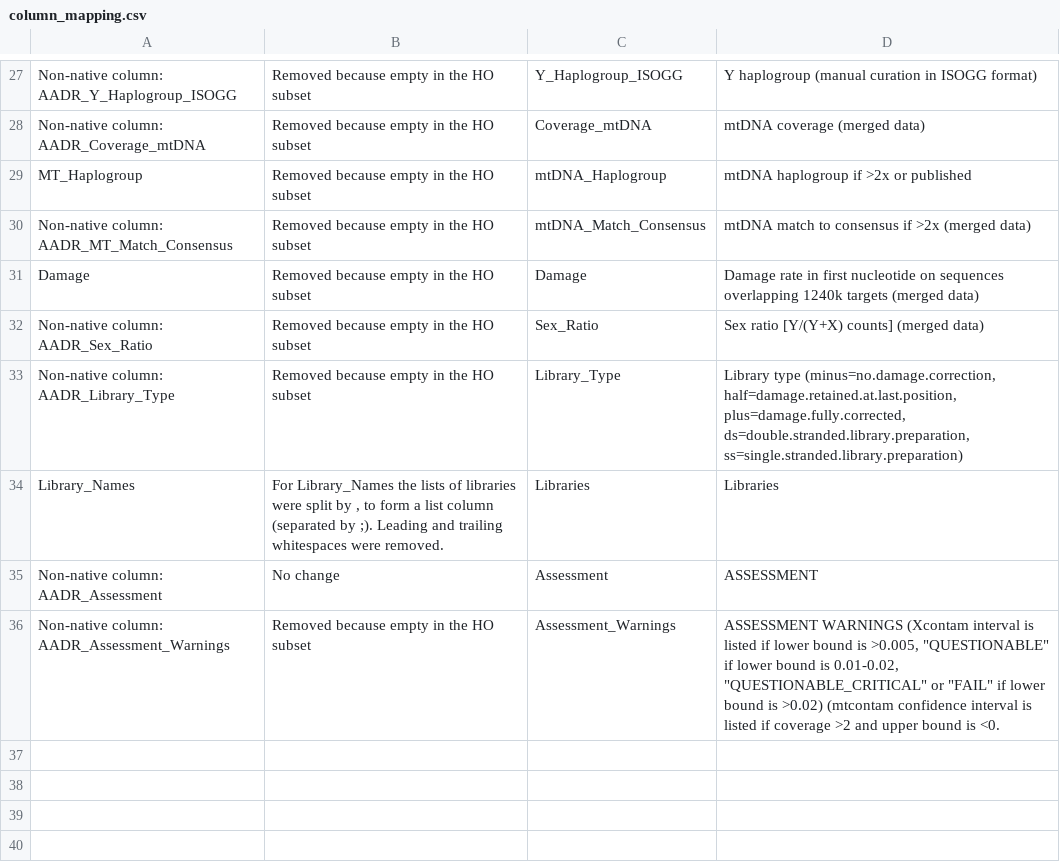
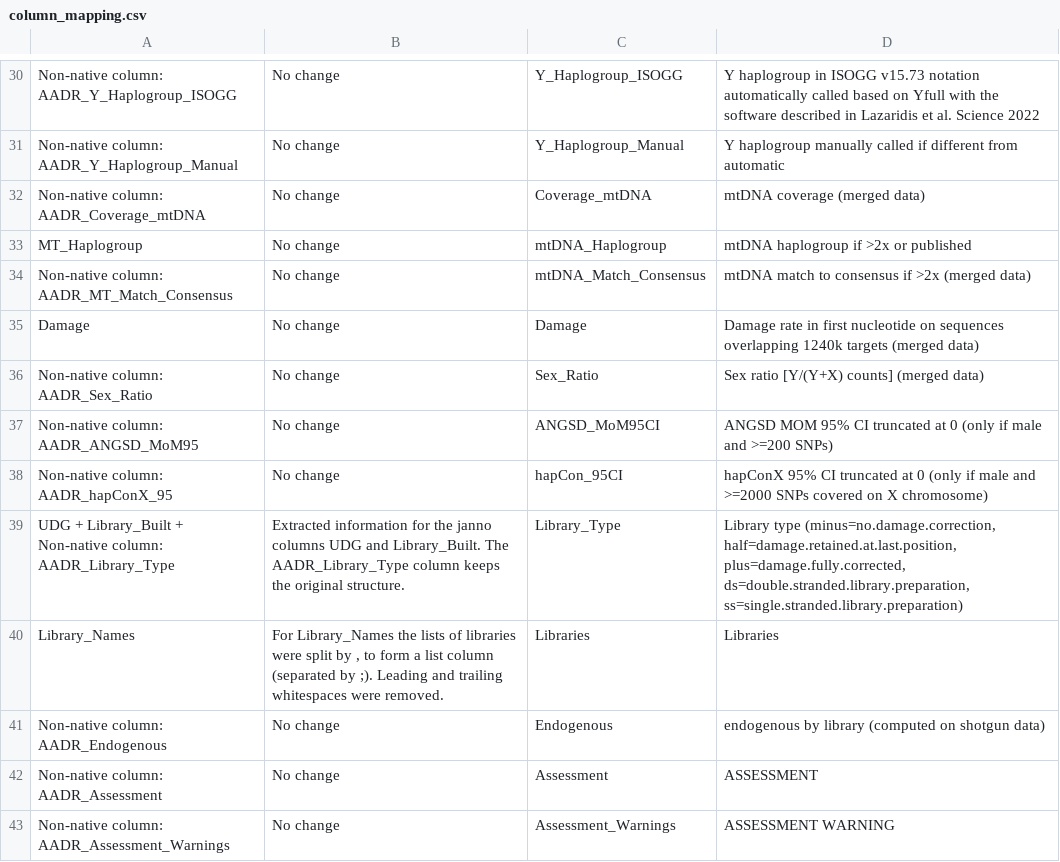
Before and after one commit to poseidon-framework/aadr2poseidon, a CSV file: AADR62.0_to_Poseidon2.7.1_HO/column_mapping.csv, drawn as a sheet; only a part is shown, gaps mark what is left out; addresses are those after the commit; the diff covers the shown part only; the diff names each change by its address in the sheet, - before the commit and + after, or states it on an @@ line.

Commit message:
going through the anno2janno script step by step

```diff
--- a/AADR62.0_to_Poseidon2.7.1_HO/column_mapping.csv
+++ b/AADR62.0_to_Poseidon2.7.1_HO/column_mapping.csv
-B30: Removed because empty in the HO subset
+B30: No change
-D30: Y haplogroup (manual curation in ISOGG format)
+D30: Y haplogroup in ISOGG v15.73 notation automatically called based on Yfull with the software described in Lazaridis et al. Science 2022
+row 31: Non-native column: AADR_Y_Haplogroup_Manual | No change | Y_Haplogroup_Manual | Y haplogroup manually called if different from automatic
-B32:B36: Removed because empty in the HO subset
+B32:B36: No change
+row 37: Non-native column: AADR_ANGSD_MoM95 | No change | ANGSD_MoM95CI | ANGSD MOM 95% CI truncated at 0 (only if male and >=200 SNPs)
+row 38: Non-native column: AADR_hapConX_95 | No change | hapCon_95CI | hapConX 95% CI truncated at 0 (only if male and >=2000 SNPs covered on X chromosome)
-A39: Non-native column:…
+A39: UDG + Library_Built + Non-native column:…
-B39: Removed because empty in the HO subset
+B39: Extracted information for the janno columns UDG and Library_Built. The AADR_Library_Type column keeps the original structure.
+row 41: Non-native column: AADR_Endogenous | No change | Endogenous | endogenous by library (computed on shotgun data)
-B43: Removed because empty in the HO subset
+B43: No change
-D43: ASSESSMENT WARNINGS (Xcontam interval is listed if lower bound is >0.005, "QUESTIONABLE" if lower bound is 0.01-0.02, "QUESTIONABLE_CRITICAL" or "FAIL" if lower bound is >0.02) (mtcontam confidence interval is listed if coverage >2 and upper bound is <0.
+D43: ASSESSMENT WARNING
```
Also changed, not shown: 7 added rows, 4 removed rows and 16 edited cells elsewhere in this file, 2 other files.
